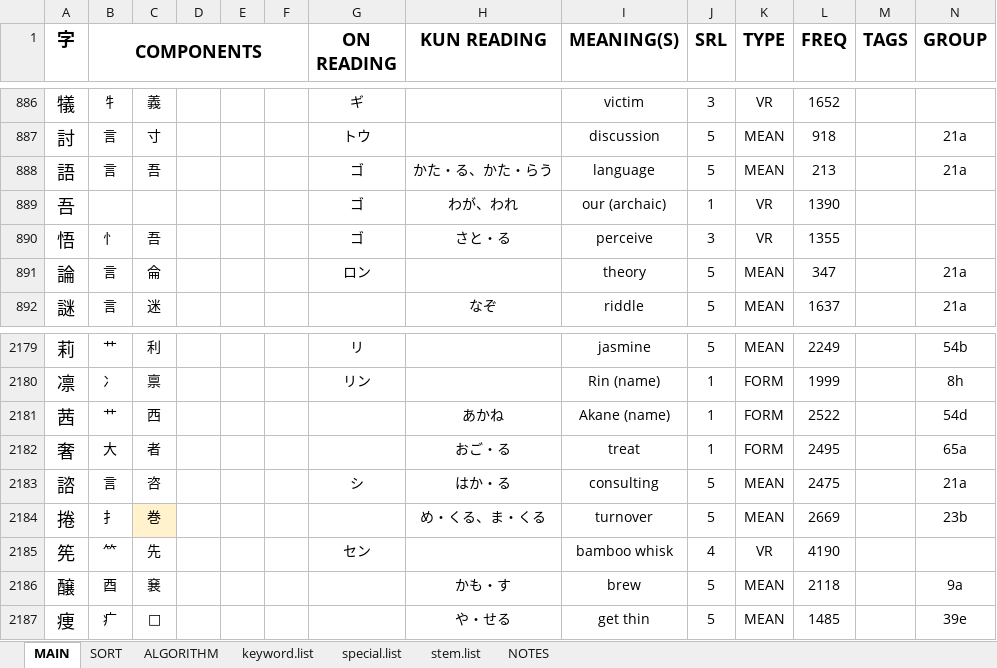
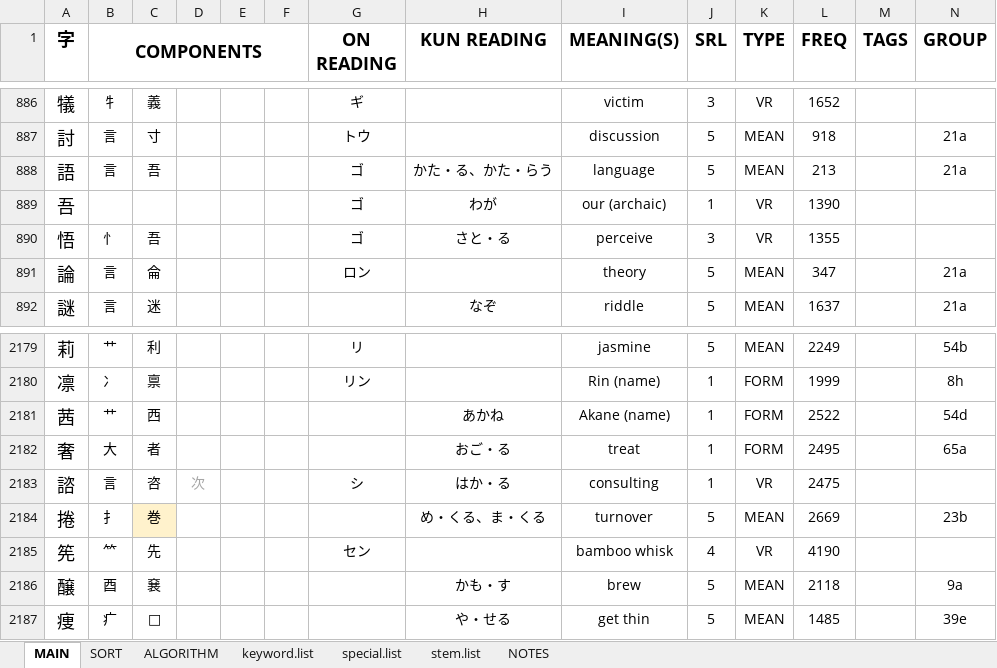
Before and after one commit to tonykoval/kanji-mbo, an Excel workbook: 2250 KANJI COMPONENTS - ver. 1.0.xlsx, sheet MAIN, drawn as a sheet; only a part is shown, gaps mark what is left out; values as stored, in another font and other column widths than the file's, no borders; the diff names each change by its address in the sheet, - before the commit and + after, or states it on an @@ line.

Commit message:
言 vol. 1
諮 moved to 次
吾 removed われ kun'yomi

```diff
--- a/2250 KANJI COMPONENTS - ver. 1.0.xlsx (sheet MAIN)
+++ b/2250 KANJI COMPONENTS - ver. 1.0.xlsx (sheet MAIN)
-H889 (KUN READING): わが、われ
+H889 (KUN READING): わが
-D2183: (empty)
+D2183: 次
-J2183 (SRL): 5
+J2183 (SRL): 1
-K2183 (TYPE): MEAN
+K2183 (TYPE): VR
-N2183 (GROUP): 21a
+N2183 (GROUP): (empty)
```
